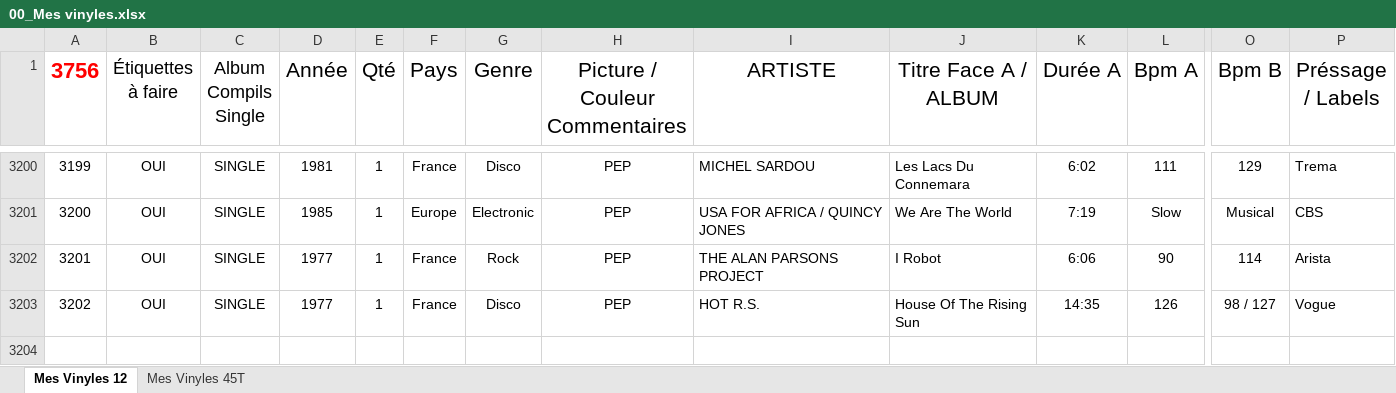
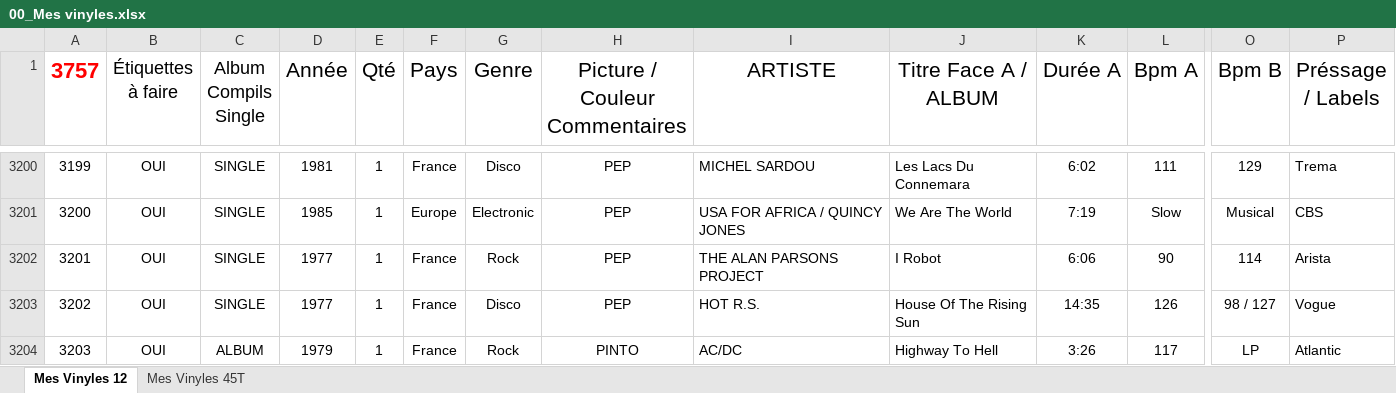
Before and after one commit to pilou69dudu-web/Ma-collection, an Excel workbook: 00_Mes vinyles.xlsx, sheet Mes Vinyles 12, drawn as a sheet; only a part is shown, gaps mark what is left out; values as stored, in another font and other column widths than the file's, no borders; table styles not drawn; rows hold the shown columns only; the diff names each change by its address in the sheet, - before the commit and + after, or states it on an @@ line.

```diff
--- a/00_Mes vinyles.xlsx (sheet Mes Vinyles 12)
+++ b/00_Mes vinyles.xlsx (sheet Mes Vinyles 12)
@@ column A (3757) renumbered in row 1 @@
+row 3204: 3203 | OUI | ALBUM | 1979 | 1 | France | Rock | PINTO | AC/DC | Highway To Hell | 3:26 | 117 | LP | Atlantic
```
Also changed, not shown: 4 other files.
